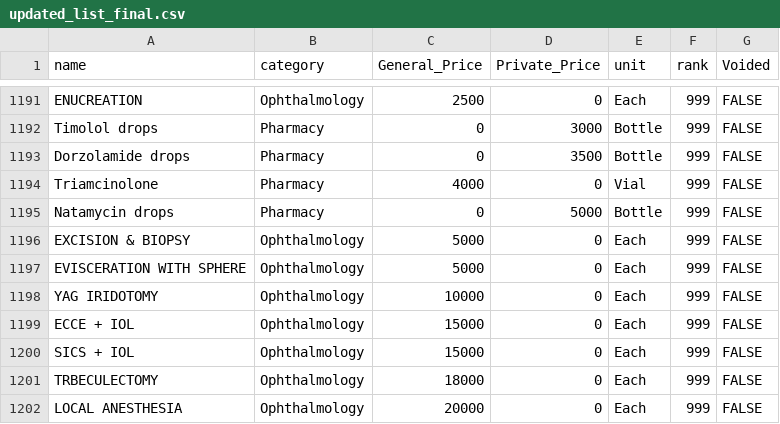
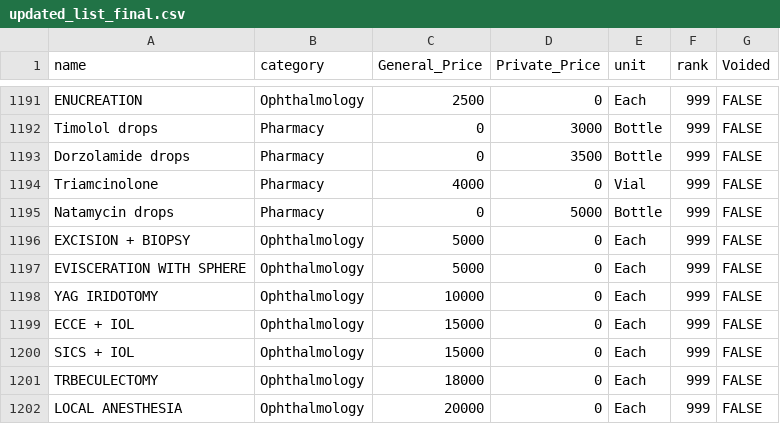
Before and after one commit to BaobabHealthTrust/Billing-3.0, a CSV file: db/updated_list_final.csv, drawn as a sheet; only a part is shown, gaps mark what is left out; the diff covers the shown part only.

```diff
--- a/db/updated_list_final.csv
+++ b/db/updated_list_final.csv
@@ -1195,3 +1195,3 @@ Triamcinolone,Pharmacy,4000,0,Vial,999,FALSE
 Natamycin drops,Pharmacy,0,5000,Bottle,999,FALSE
-EXCISION & BIOPSY,Ophthalmology,5000,0,Each,999,FALSE
+EXCISION + BIOPSY,Ophthalmology,5000,0,Each,999,FALSE
 EVISCERATION WITH SPHERE,Ophthalmology,5000,0,Each,999,FALSE
```
Also changed, not shown: 23 edited cells elsewhere in this file, db/renamed_services.csv, 1 other file.
